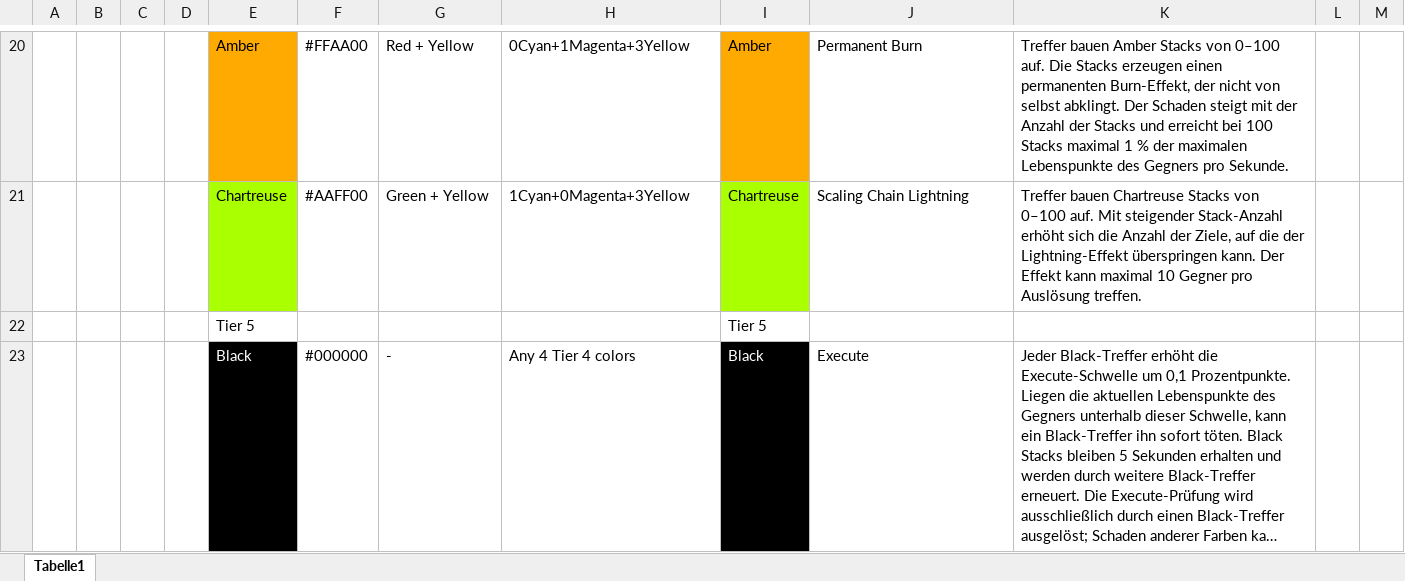
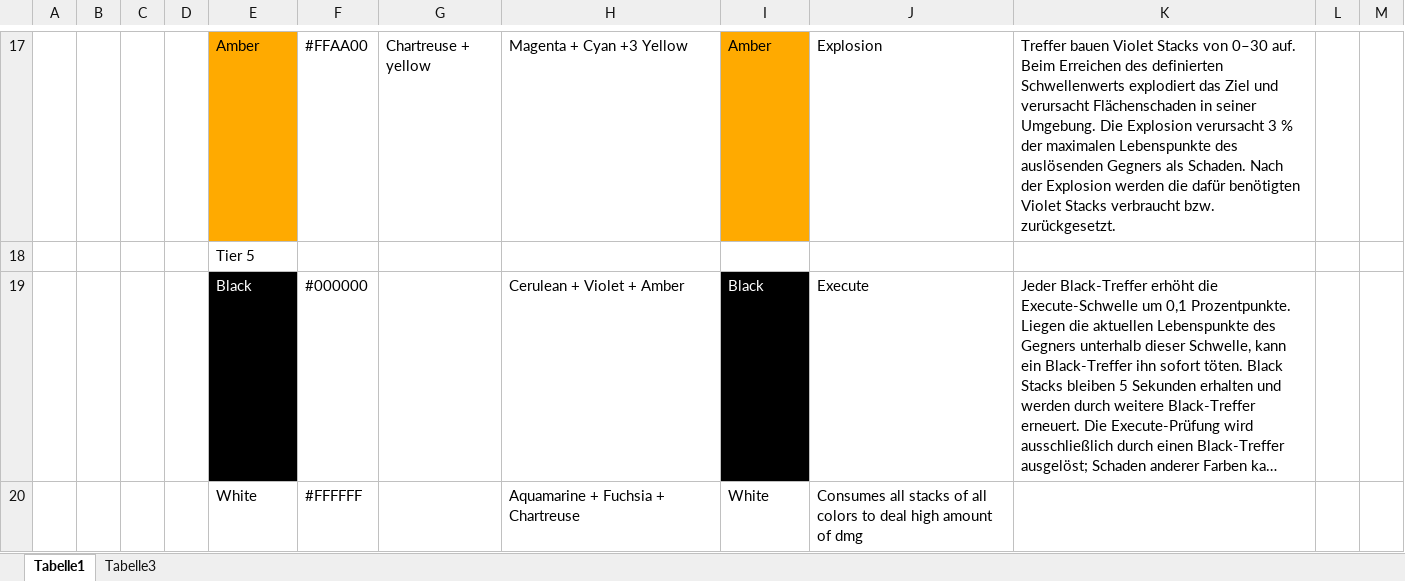
Before and after one commit to As94tt/Vectorid, an Excel workbook: Assets/Colors.xlsx, sheet Tabelle1, drawn as a sheet; only a part is shown, gaps mark what is left out; long unchanged cells end in …; values as stored, in another font and other column widths than the file's, no borders; removed rows and columns are numbered as before the commit, all else as after; the diff covers the shown part only; the diff names each change by its address in the sheet, - before the commit and + after, or states it on an @@ line.

```diff
--- a/Assets/Colors.xlsx (sheet Tabelle1)
+++ b/Assets/Colors.xlsx (sheet Tabelle1)
+sheet tab: Tabelle3
-G17: Red + Yellow
+G17: Chartreuse + yellow
-H17: 0Cyan+1Magenta+3Yellow
+H17: Magenta + Cyan +3 Yellow
-J17: Permanent Burn
+J17: Explosion
-K17: Treffer bauen Amber Stacks von 0–100 auf. Die Stacks erzeugen einen permanenten Burn-Effekt, der nicht von selbst abklingt. Der Schaden steigt mit der Anzahl der Stacks und erreicht bei 100 Stacks maximal 1 % der maximalen Lebenspunkte des Gegners pro Sekunde.
+K17: Treffer bauen Violet Stacks von 0–30 auf. Beim Erreichen des definierten Schwellenwerts explodiert das Ziel und verursacht Flächenschaden in seiner Umgebung. Die Explosion verursacht 3 % der maximalen Lebenspunkte des auslösenden Gegners als Schaden. Nach der Explosion werden die dafür benötigten Violet Stacks verbraucht bzw. zurückgesetzt.
-row 21:  |  |  |  | Chartreuse | #AAFF00 | Green + Yellow | 1Cyan+0Magenta+3Yellow | Chartreuse | Scaling Chain Lightning | Treffer bauen Chartreuse Stacks von 0–100 auf. Mit steigender Stack-Anzahl erhöht sich die Anzahl der Ziele, auf die der Lightning-Effekt überspringen kann. Der Effekt kann maximal 10 Gegner pro Auslösung treffen.
-I18: Tier 5
+I18: (empty)
-G19: -
+G19: (empty)
-H19: Any 4 Tier 4 colors
+H19: Cerulean + Violet + Amber
+row 20:  |  |  |  | White | #FFFFFF |  | Aquamarine + Fuchsia + Chartreuse | White | Consumes all stacks of all colors to deal high amount of dmg
```
Also changed, not shown: 3 added rows, 6 removed rows, 19 edited cells and cell formats elsewhere in this sheet, 3 other files.
